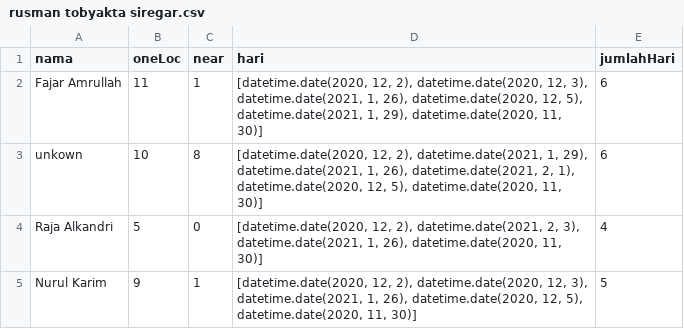
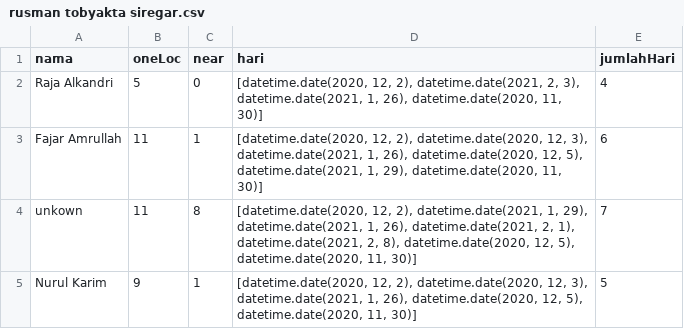
Before and after one commit to RTechnoS/ILogU_smk, a CSV file: siswa_csv/rusman tobyakta siregar.csv, drawn as a sheet.

```diff
--- a/siswa_csv/rusman tobyakta siregar.csv
+++ b/siswa_csv/rusman tobyakta siregar.csv
@@ -1,5 +1,5 @@
 nama,oneLoc,near,hari,jumlahHari
+Raja Alkandri,5,0,"[datetime.date(2020, 12, 2), datetime.date(2021, 2, 3), datetime.date(2021, 1, 26), datetime.date(2020, 11, 30)]",4
 Fajar Amrullah,11,1,"[datetime.date(2020, 12, 2), datetime.date(2020, 12, 3), datetime.date(2021, 1, 26), datetime.date(2020, 12, 5), datetime.date(2021, 1, 29), datetime.date(2020, 11, 30)]",6
-unkown,10,8,"[datetime.date(2020, 12, 2), datetime.date(2021, 1, 29), datetime.date(2021, 1, 26), datetime.date(2021, 2, 1), datetime.date(2020, 12, 5), datetime.date(2020, 11, 30)]",6
-Raja Alkandri,5,0,"[datetime.date(2020, 12, 2), datetime.date(2021, 2, 3), datetime.date(2021, 1, 26), datetime.date(2020, 11, 30)]",4
+unkown,11,8,"[datetime.date(2020, 12, 2), datetime.date(2021, 1, 29), datetime.date(2021, 1, 26), datetime.date(2021, 2, 1), datetime.date(2021, 2, 8), datetime.date(2020, 12, 5), datetime.date(2020, 11, 30)]",7
 Nurul Karim,9,1,"[datetime.date(2020, 12, 2), datetime.date(2020, 12, 3), datetime.date(2021, 1, 26), datetime.date(2020, 12, 5), datetime.date(2020, 11, 30)]",5
```
Also changed, not shown: 8 other files.
